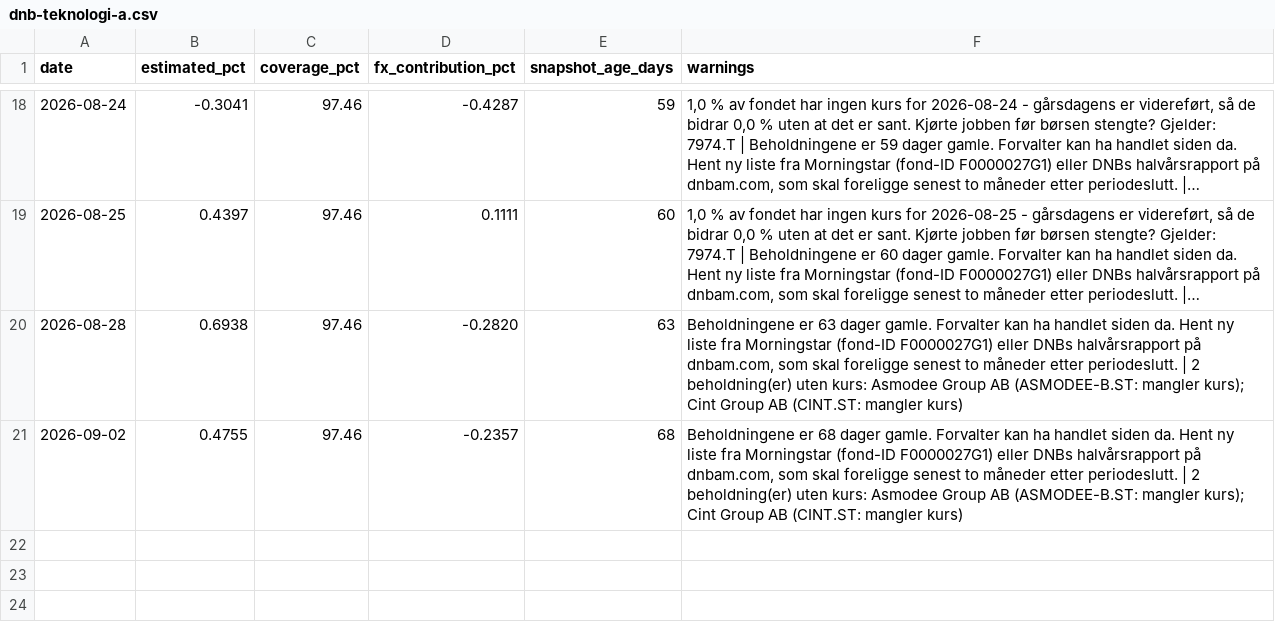
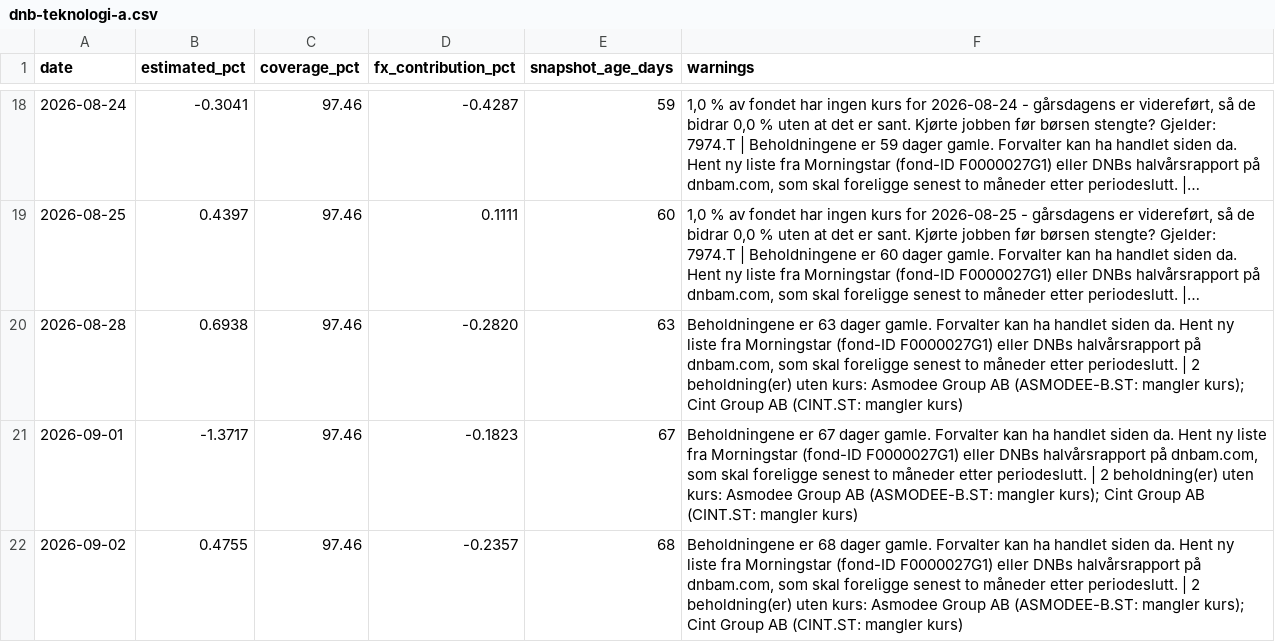
Before and after one commit to Henrikannex/Fund-tracker, a CSV file: data/estimates/dnb-teknologi-a.csv, drawn as a sheet; only a part is shown, gaps mark what is left out; long unchanged cells end in ….

```diff
--- a/data/estimates/dnb-teknologi-a.csv
+++ b/data/estimates/dnb-teknologi-a.csv
@@ -20,2 +20,3 @@ date,estimated_pct,coverage_pct,fx_contribution_pct,snapshot_age_days,warnings
 2026-08-28,0.6938,97.46,-0.2820,63,"Beholdningene er 63 dager gamle. Forvalter kan ha handlet siden da. Hent ny liste fra Morningstar (fond-ID F0000027G1) eller DNBs halvårsrapport på dnbam.com, som skal foreligge senest to måneder etter periodeslutt. | 2 beholdning(er) uten kurs: Asmodee Group AB (ASMODEE-B.ST: mangler kurs); Cint Group AB (CINT.ST: mangler kurs)"
+2026-09-01,-1.3717,97.46,-0.1823,67,"Beholdningene er 67 dager gamle. Forvalter kan ha handlet siden da. Hent ny liste fra Morningstar (fond-ID F0000027G1) eller DNBs halvårsrapport på dnbam.com, som skal foreligge senest to måneder etter periodeslutt. | 2 beholdning(er) uten kurs: Asmodee Group AB (ASMODEE-B.ST: mangler kurs); Cint Group AB (CINT.ST: mangler kurs)"
 2026-09-02,0.4755,97.46,-0.2357,68,"Beholdningene er 68 dager gamle. Forvalter kan ha handlet siden da. Hent ny liste fra Morningstar (fond-ID F0000027G1) eller DNBs halvårsrapport på dnbam.com, som skal foreligge senest to måneder etter periodeslutt. | 2 beholdning(er) uten kurs: Asmodee Group AB (ASMODEE-B.ST: mangler kurs); Cint Group AB (CINT.ST: mangler kurs)"
```
